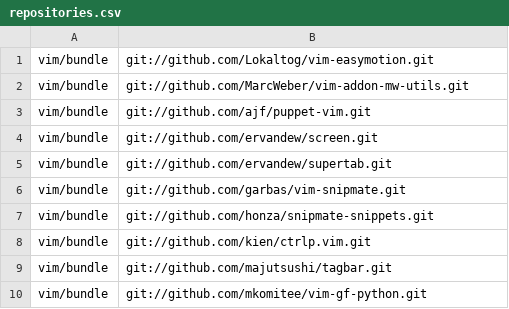
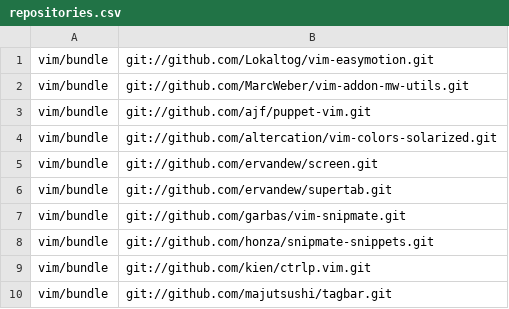
Before and after one commit to mkomitee/dotfiles, a CSV file: repositories.csv, drawn as a sheet; only a part is shown; the shorter side is filled out with more unchanged rows.

Commit message:
solarized

```diff
--- a/repositories.csv
+++ b/repositories.csv
@@ -3,2 +3,3 @@ vim/bundle,git://github.com/MarcWeber/vim-addon-mw-utils.git
 vim/bundle,git://github.com/ajf/puppet-vim.git
+vim/bundle,git://github.com/altercation/vim-colors-solarized.git
 vim/bundle,git://github.com/ervandew/screen.git
```
